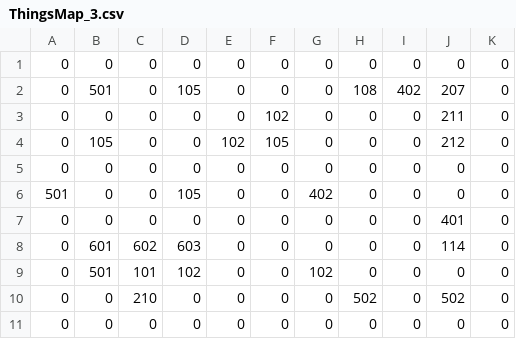
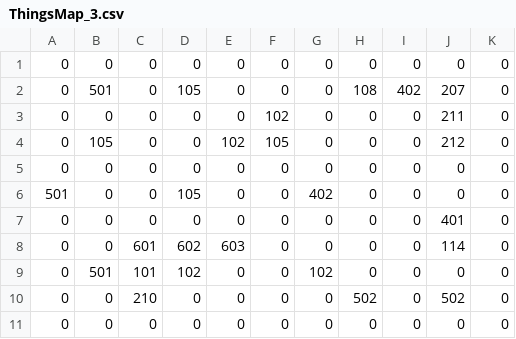
Before and after one commit to joycehsu0427/OOPL_project_magic_tower, a CSV file: Resources/Map/ThingsMap_3.csv, drawn as a sheet.

```diff
--- a/Resources/Map/ThingsMap_3.csv
+++ b/Resources/Map/ThingsMap_3.csv
@@ -7,3 +7,3 @@
 0,0,0,0,0,0,0,0,0,401,0
-0,601,602,603,0,0,0,0,0,114,0
+0,0,601,602,603,0,0,0,0,114,0
 0,501,101,102,0,0,102,0,0,0,0
```
Also changed, not shown: Resources/Data/Enemy.csv, 37 other files.
